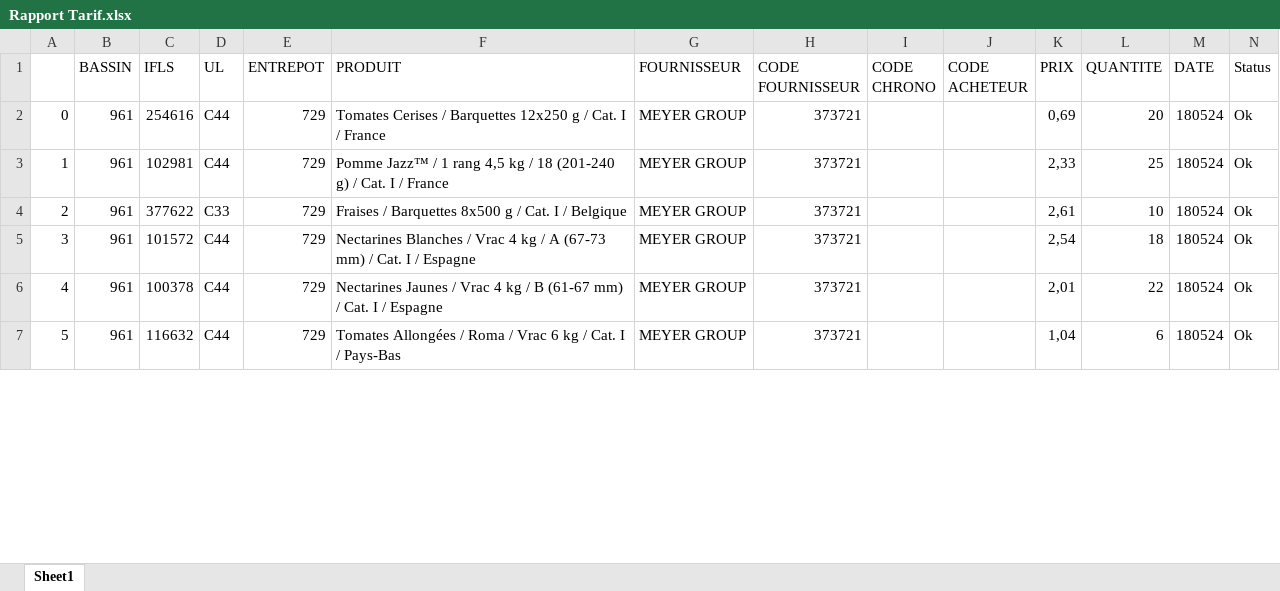
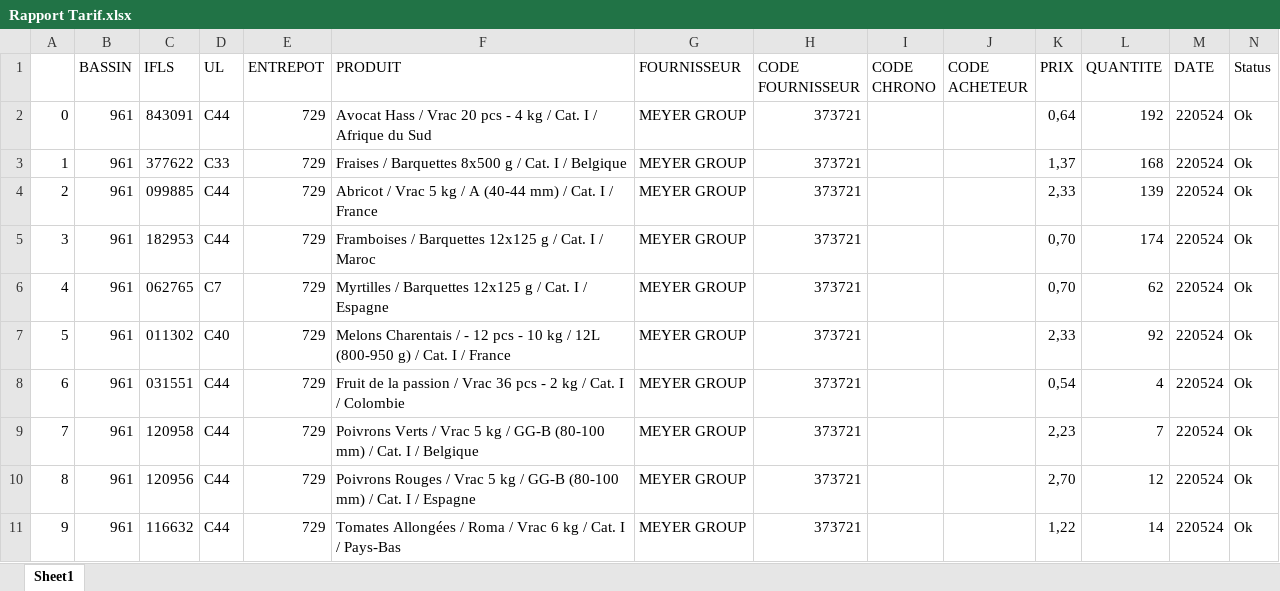
Before and after one commit to Nocimaa/eurofel_tools, an Excel workbook: src/Rapport Tarif.xlsx, sheet Sheet1, drawn as a sheet; only a part is shown; values as stored, in another font and other column widths than the file's, no cell formats; addresses are those after the commit; the diff covers the shown part only; the diff names each change by its address in the sheet, - before the commit and + after, or states it on an @@ line.

```diff
--- a/src/Rapport Tarif.xlsx (sheet Sheet1)
+++ b/src/Rapport Tarif.xlsx (sheet Sheet1)
-C2 (IFLS): 254616
+C2 (IFLS): 843091
-F2 (PRODUIT): Tomates Cerises / Barquettes 12x250 g / Cat. I / France
+F2 (PRODUIT): Avocat Hass / Vrac 20 pcs - 4 kg / Cat. I / Afrique du Sud
-K2 (PRIX): 0,69
+K2 (PRIX): 0,64
-L2 (QUANTITE): 20
+L2 (QUANTITE): 192
-M2 (DATE): 180524
+M2 (DATE): 220524
+row 3: 1 | 961 | 377622 | C33 | 729 | Fraises / Barquettes 8x500 g / Cat. I / Belgique | MEYER GROUP | 373721 |  |  | 1,37 | 168 | 220524 | Ok
@@ column A renumbered between rows 4 and 73 @@
-C4 (IFLS): 102981
+C4 (IFLS): 099885
-F4 (PRODUIT): Pomme Jazz™ / 1 rang 4,5 kg / 18 (201-240 g) / Cat.…
+F4 (PRODUIT): Abricot / Vrac 5 kg / A (40-44 mm) / Cat.…
-L4 (QUANTITE): 25
+L4 (QUANTITE): 139
-M4 (DATE): 180524
+M4 (DATE): 220524
+row 5: 3 | 961 | 182953 | C44 | 729 | Framboises / Barquettes 12x125 g / Cat. I / Maroc | MEYER GROUP | 373721 |  |  | 0,70 | 174 | 220524 | Ok
-C6 (IFLS): 377622
+C6 (IFLS): 062765
-D6 (UL): C33
+D6 (UL): C7
-F6 (PRODUIT): Fraises / Barquettes 8x500 g / Cat. I / Belgique
+F6 (PRODUIT): Myrtilles / Barquettes 12x125 g / Cat. I / Espagne
-K6 (PRIX): 2,61
+K6 (PRIX): 0,70
-L6 (QUANTITE): 10
+L6 (QUANTITE): 62
-M6 (DATE): 180524
+M6 (DATE): 220524
+row 7: 5 | 961 | 011302 | C40 | 729 | Melons Charentais / - 12 pcs - 10 kg / 12L (800-950 g) / Cat. I / France | MEYER GROUP | 373721 |  |  | 2,33 | 92 | 220524 | Ok
-C8 (IFLS): 101572
+C8 (IFLS): 031551
-F8 (PRODUIT): Nectarines Blanches / Vrac 4 kg / A (67-73 mm) / Cat. I / Espagne
+F8 (PRODUIT): Fruit de la passion / Vrac 36 pcs - 2 kg / Cat. I / Colombie
-K8 (PRIX): 2,54
+K8 (PRIX): 0,54
-L8 (QUANTITE): 18
+L8 (QUANTITE): 4
-M8 (DATE): 180524
+M8 (DATE): 220524
+row 9: 7 | 961 | 120958 | C44 | 729 | Poivrons Verts / Vrac 5 kg / GG-B (80-100 mm) / Cat. I / Belgique | MEYER GROUP | 373721 |  |  | 2,23 | 7 | 220524 | Ok
-C10 (IFLS): 100378
+C10 (IFLS): 120956
-F10 (PRODUIT): Nectarines Jaunes / Vrac 4 kg / B (61-67 mm) /…
+F10 (PRODUIT): Poivrons Rouges / Vrac 5 kg / GG-B (80-100 mm) /…
-K10 (PRIX): 2,01
+K10 (PRIX): 2,70
-L10 (QUANTITE): 22
+L10 (QUANTITE): 12
-M10:M11 (DATE): 180524
+M10:M11 (DATE): 220524
-K11 (PRIX): 1,04
+K11 (PRIX): 1,22
-L11 (QUANTITE): 6
+L11 (QUANTITE): 14
```
Also changed, not shown: 17 added rows, 2 removed rows and 206 edited cells elsewhere in this sheet, cell formats, src/Rapport Fournisseur.xlsx, src/Rapport Magasin.xlsx, 5 other files.
